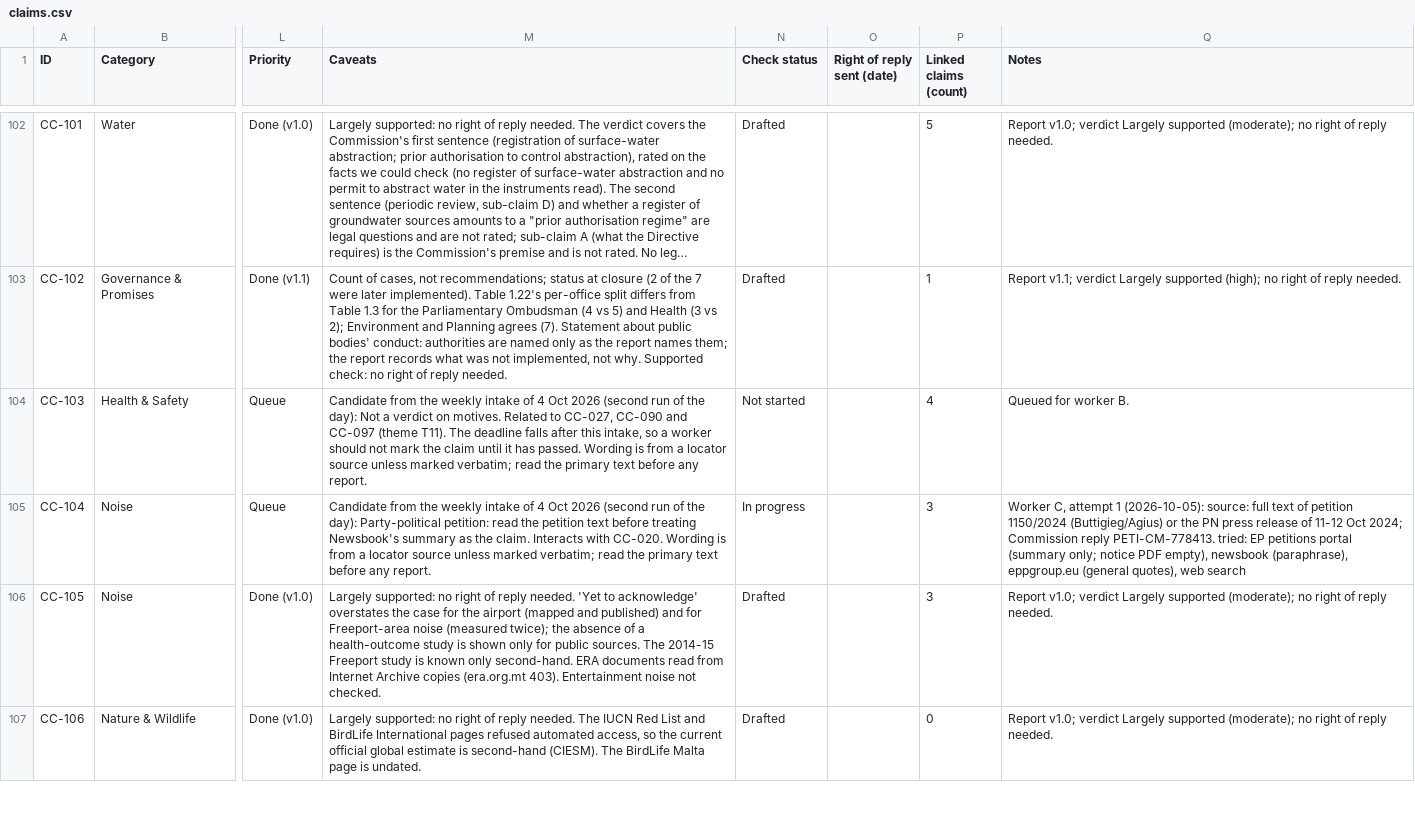
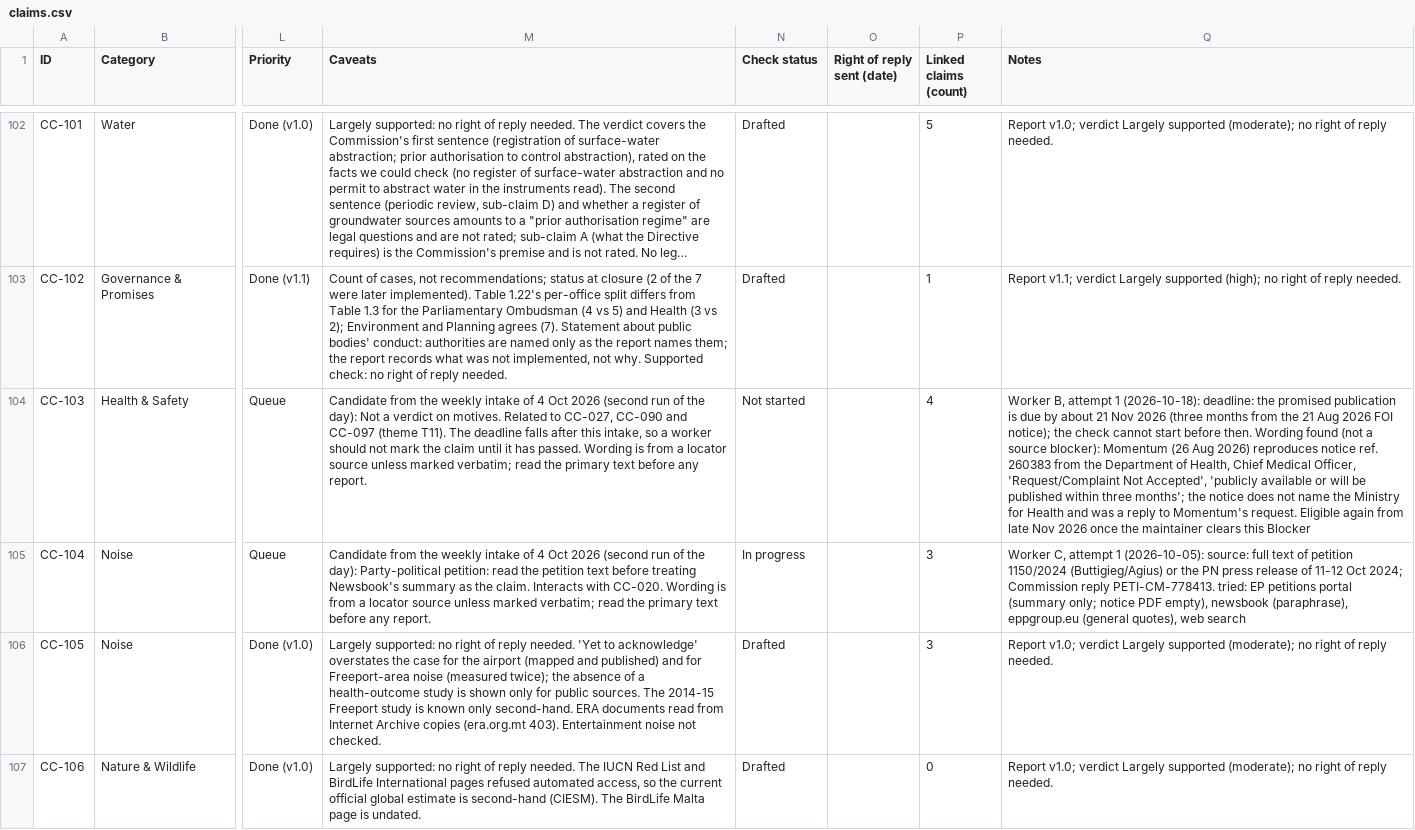
Before and after one commit to leandergrech/Mizien, a CSV file: data/claims.csv, drawn as a sheet; only a part is shown, gaps mark what is left out; long unchanged cells end in …; the diff names each change by its address in the sheet, - before the commit and + after, or states it on an @@ line.

```diff
--- a/data/claims.csv
+++ b/data/claims.csv
-Q104 (Notes): Queued for worker B.
+Q104 (Notes): Worker B, attempt 1 (2026-10-18): deadline: the promised publication is due by about 21 Nov 2026 (three months from the 21 Aug 2026 FOI notice); the check cannot start before then. Wording found (not a source blocker): Momentum (26 Aug 2026) reproduces notice ref. 260383 from the Department of Health, Chief Medical Officer, 'Request/Complaint Not Accepted', 'publicly available or will be published within three months'; the notice does not name the Ministry for Health and was a reply to Momentum's request. Eligible again from late Nov 2026 once the maintainer clears this Blocker
```
Also changed, not shown: data/queue.csv, 2 other files.
